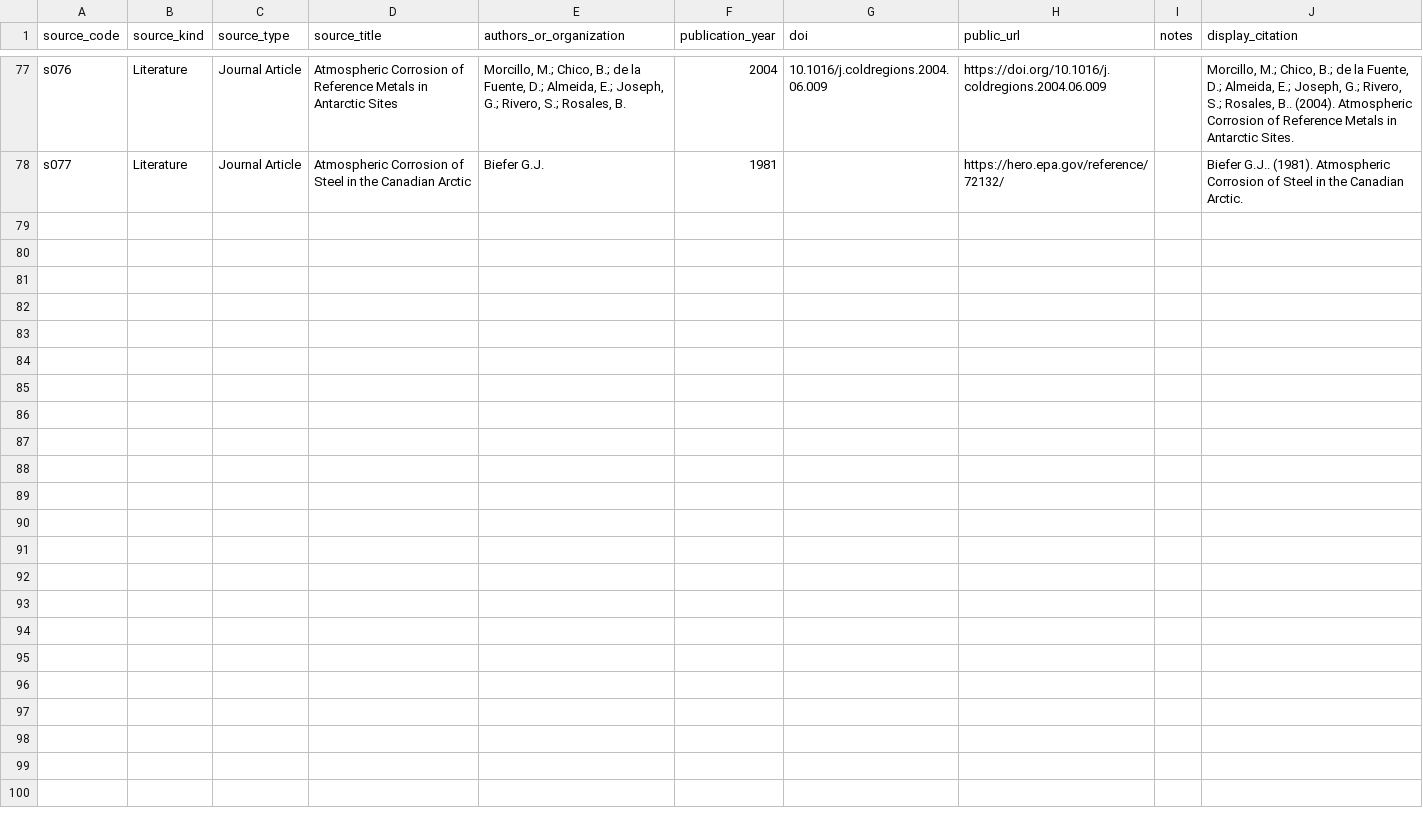
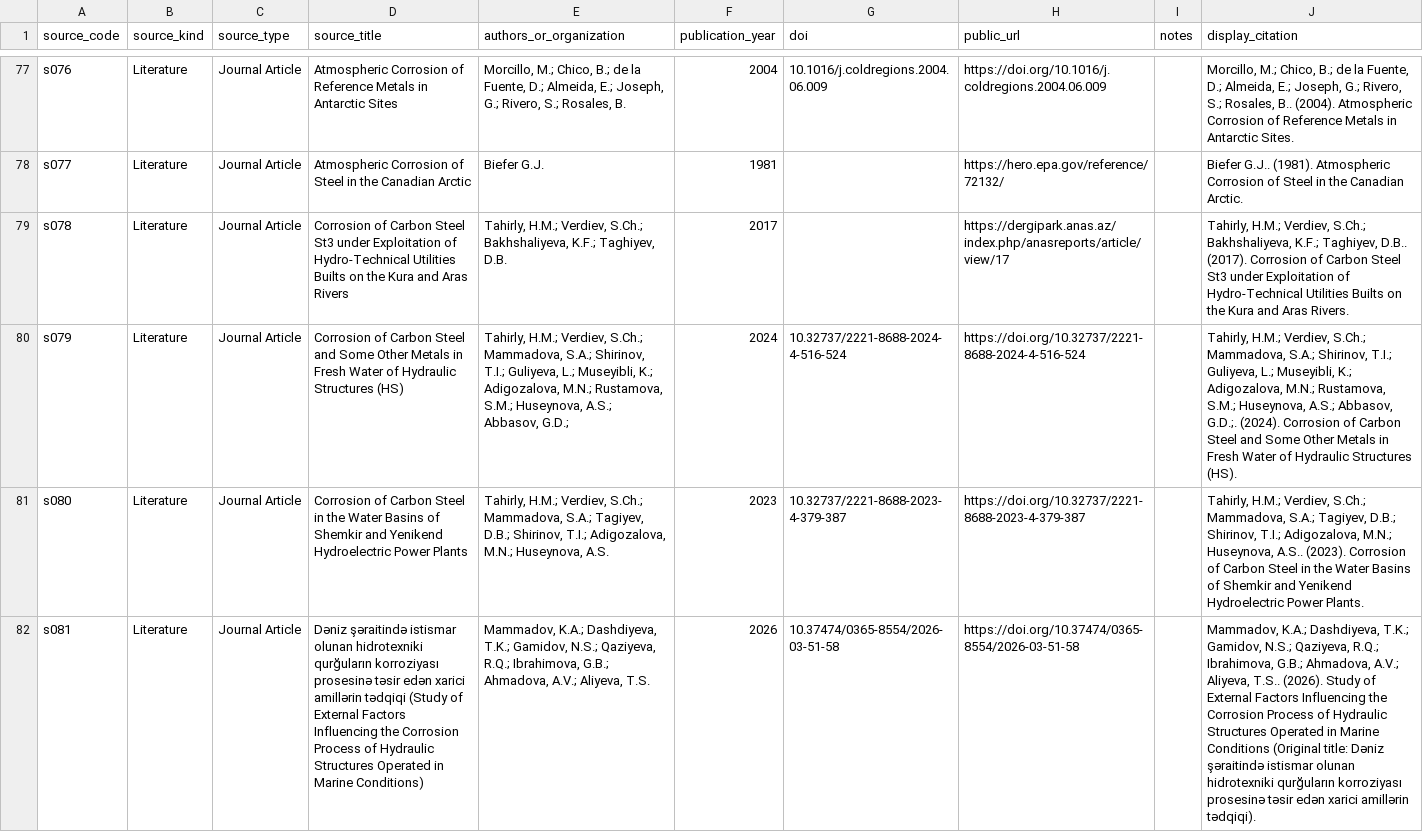
Before and after one commit to cbixx/global-corrosion-site-maps, a CSV file: data/sources_public.csv, drawn as a sheet; only a part is shown, gaps mark what is left out; the diff covers the shown part only; the diff names each change by its address in the sheet, - before the commit and + after, or states it on an @@ line.

Commit message:
Update corrosion map website dataset

```diff
--- a/data/sources_public.csv
+++ b/data/sources_public.csv
+row 79: s078 | Literature | Journal Article | Corrosion of Carbon Steel St3 under Exploitation of Hydro-Technical Utilities Builts on the Kura and Aras Rivers | Tahirly, H.M.; Verdiev, S.Ch.; Bakhshaliyeva, K.F.; Taghiyev, D.B. | 2017 |  | https://dergipark.anas.az/index.php/anasreports/article/view/17 |  | Tahirly, H.M.; Verdiev, S.Ch.; Bakhshaliyeva, K.F.; Taghiyev, D.B.. (2017). Corrosion of Carbon Steel St3 under Exploitation of Hydro-Technical Utilities Builts on the Kura and Aras Rivers.
+row 80: s079 | Literature | Journal Article | Corrosion of Carbon Steel and Some Other Metals in Fresh Water of Hydraulic Structures (HS) | Tahirly, H.M.; Verdiev, S.Ch.; Mammadova, S.A.; Shirinov, T.I.; Guliyeva, L.; Museyibli, K.; Adigozalova, M.N.; Rustamova, S.M.; Huseynova, A.S.; Abbasov, G.D.; | 2024 | 10.32737/2221-8688-2024-4-516-524 | https://doi.org/10.32737/2221-8688-2024-4-516-524 |  | Tahirly, H.M.; Verdiev, S.Ch.; Mammadova, S.A.; Shirinov, T.I.; Guliyeva, L.; Museyibli, K.; Adigozalova, M.N.; Rustamova, S.M.; Huseynova, A.S.; Abbasov, G.D.;. (2024). Corrosion of Carbon Steel and Some Other Metals in Fresh Water of Hydraulic Structures (HS).
+row 81: s080 | Literature | Journal Article | Corrosion of Carbon Steel in the Water Basins of Shemkir and Yenikend Hydroelectric Power Plants | Tahirly, H.M.; Verdiev, S.Ch.; Mammadova, S.A.; Tagiyev, D.B.; Shirinov, T.I.; Adigozalova, M.N.; Huseynova, A.S. | 2023 | 10.32737/2221-8688-2023-4-379-387 | https://doi.org/10.32737/2221-8688-2023-4-379-387 |  | Tahirly, H.M.; Verdiev, S.Ch.; Mammadova, S.A.; Tagiyev, D.B.; Shirinov, T.I.; Adigozalova, M.N.; Huseynova, A.S.. (2023). Corrosion of Carbon Steel in the Water Basins of Shemkir and Yenikend Hydroelectric Power Plants.
+row 82: s081 | Literature | Journal Article | Dəniz şəraitində istismar olunan hidrotexniki qurğuların korroziyası prosesinə təsir edən xarici amillərin tədqiqi (Study of External Factors Influencing the Corrosion Process of Hydraulic Structures Operated in Marine Conditions) | Mammadov, K.A.; Dashdiyeva, T.K.; Gamidov, N.S.; Qaziyeva, R.Q.; Ibrahimova, G.B.; Ahmadova, A.V.; Aliyeva, T.S. | 2026 | 10.37474/0365-8554/2026-03-51-58 | https://doi.org/10.37474/0365-8554/2026-03-51-58 |  | Mammadov, K.A.; Dashdiyeva, T.K.; Gamidov, N.S.; Qaziyeva, R.Q.; Ibrahimova, G.B.; Ahmadova, A.V.; Aliyeva, T.S.. (2026). Study of External Factors Influencing the Corrosion Process of Hydraulic Structures Operated in Marine Conditions (Original title: Dəniz şəraitində istismar olunan hidrotexniki qurğuların korroziyası prosesinə təsir edən xarici amillərin tədqiqi).
```
Also changed, not shown: 3 added rows elsewhere in this file.
